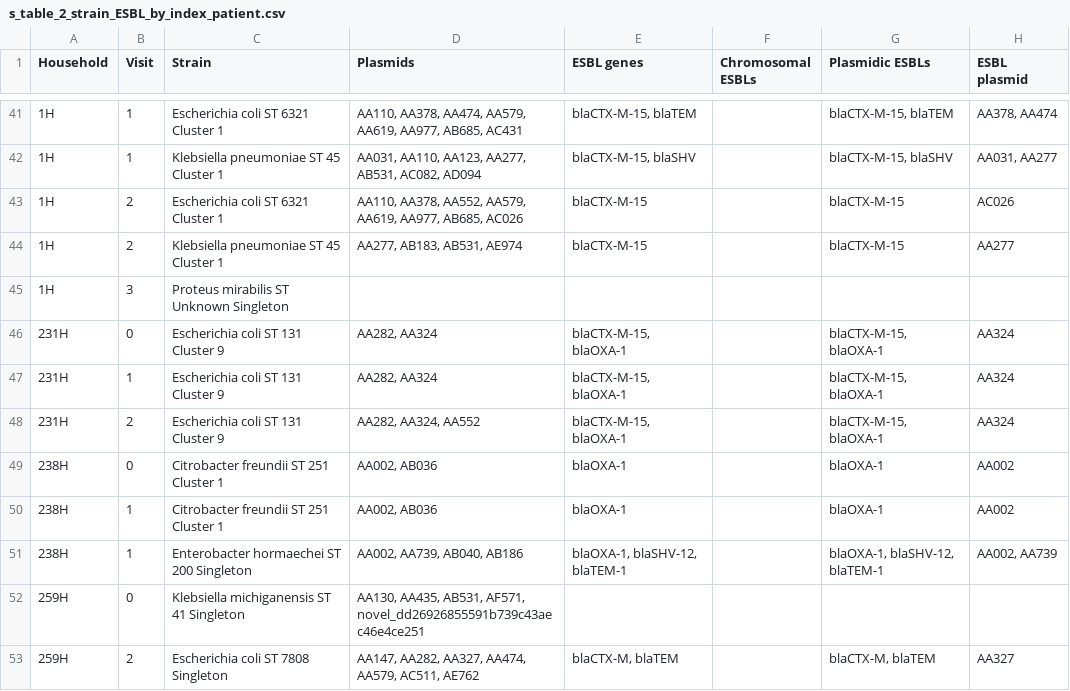
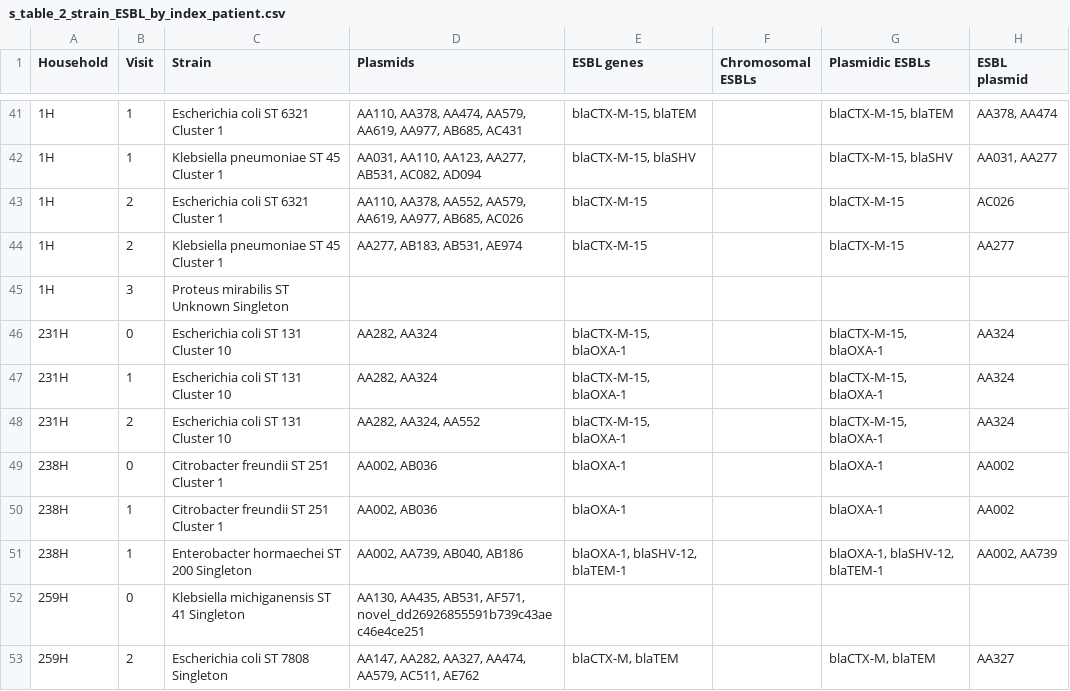
Before and after one commit to kylegontjes/MERLIN-prolonged-colonization-ms, a CSV file: tables/s_table_2_strain_ESBL_by_index_patient.csv, drawn as a sheet; only a part is shown, gaps mark what is left out; the diff covers the shown part only.

```diff
--- a/tables/s_table_2_strain_ESBL_by_index_patient.csv
+++ b/tables/s_table_2_strain_ESBL_by_index_patient.csv
@@ -45,5 +45,5 @@ Household,Visit,Strain,Plasmids,ESBL genes,Chromosomal ESBLs,Plasmidic ESBLs,ESB
 1H,3,Proteus mirabilis ST Unknown Singleton,,,,,
-231H,0,Escherichia coli ST 131 Cluster 9,"AA282, AA324","blaCTX-M-15, blaOXA-1",,"blaCTX-M-15, blaOXA-1",AA324
-231H,1,Escherichia coli ST 131 Cluster 9,"AA282, AA324","blaCTX-M-15, blaOXA-1",,"blaCTX-M-15, blaOXA-1",AA324
-231H,2,Escherichia coli ST 131 Cluster 9,"AA282, AA324, AA552","blaCTX-M-15, blaOXA-1",,"blaCTX-M-15, blaOXA-1",AA324
+231H,0,Escherichia coli ST 131 Cluster 10,"AA282, AA324","blaCTX-M-15, blaOXA-1",,"blaCTX-M-15, blaOXA-1",AA324
+231H,1,Escherichia coli ST 131 Cluster 10,"AA282, AA324","blaCTX-M-15, blaOXA-1",,"blaCTX-M-15, blaOXA-1",AA324
+231H,2,Escherichia coli ST 131 Cluster 10,"AA282, AA324, AA552","blaCTX-M-15, blaOXA-1",,"blaCTX-M-15, blaOXA-1",AA324
 238H,0,Citrobacter freundii ST 251 Cluster 1,"AA002, AB036",blaOXA-1,,blaOXA-1,AA002
```
Also changed, not shown: 18 edited cells elsewhere in this file, 15 other files.
